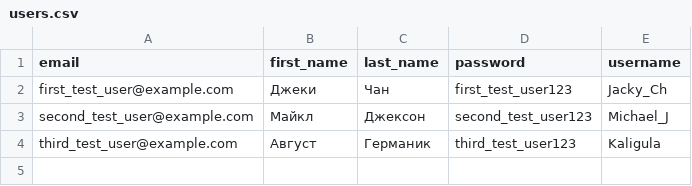
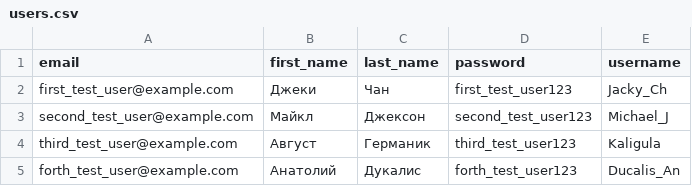
Before and after one commit to Alexandr-Safariantc/product_assistant, a CSV file: backend/csv_data/users.csv, drawn as a sheet.

```diff
--- a/backend/csv_data/users.csv
+++ b/backend/csv_data/users.csv
@@ -4 +4,2 @@ second_test_user@example.com,Майкл,Джексон,second_test_user123,Micha
 third_test_user@example.com,Август,Германик,third_test_user123,Kaligula
+forth_test_user@example.com,Анатолий,Дукалис,forth_test_user123,Ducalis_An
```
Also changed, not shown: backend/csv_data/recipes.csv, 2 other files.
